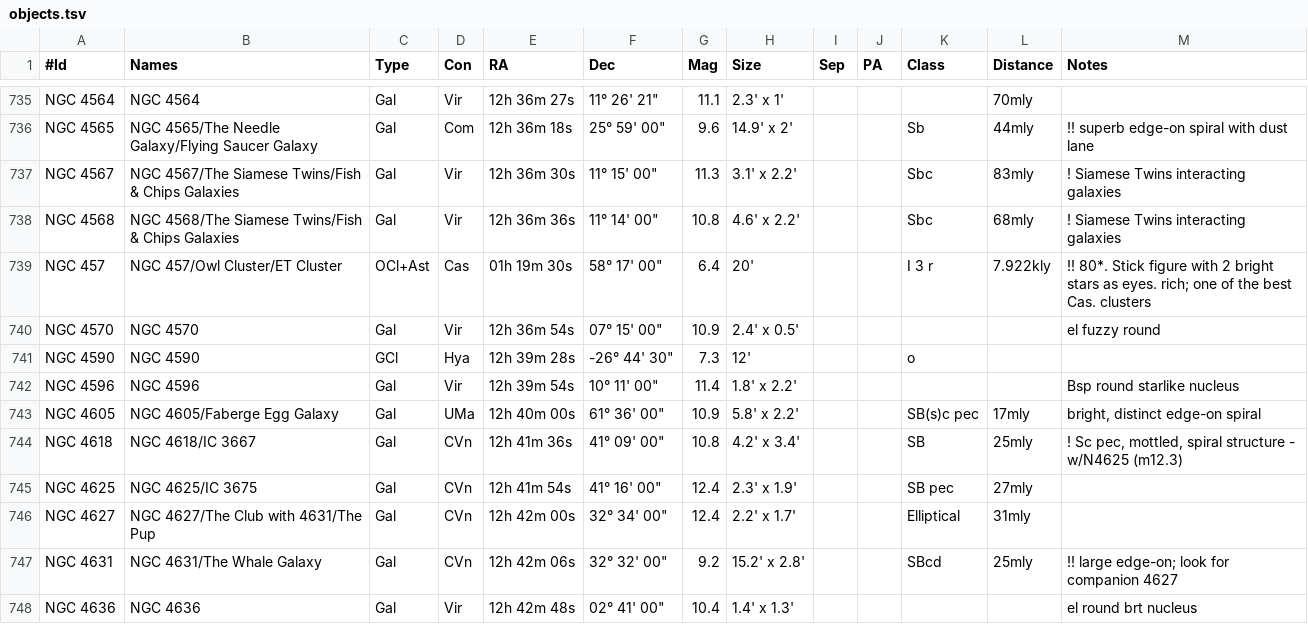
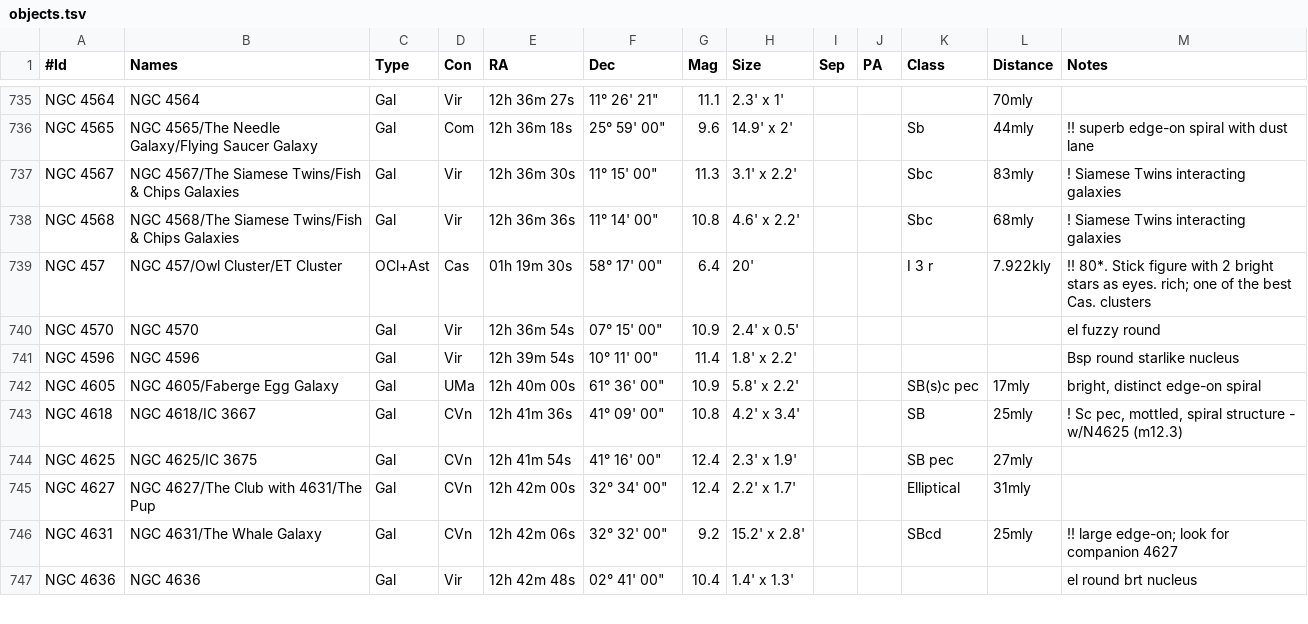
Before and after one commit to jonathanacross/astrodb, a TSV file: data/objects.tsv, drawn as a sheet; only a part is shown, gaps mark what is left out; the diff names each change by its address in the sheet, - before the commit and + after, or states it on an @@ line.

```diff
--- a/data/objects.tsv
+++ b/data/objects.tsv
-row 741: NGC 4590 | NGC 4590 | GCl | Hya | 12h 39m 28s | -26° 44' 30" | 7.3 | 12' |  |  | o
```
Also changed, not shown: data/observations.tsv, data/programs.tsv.
